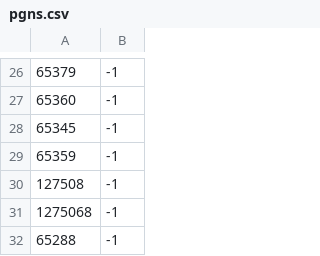
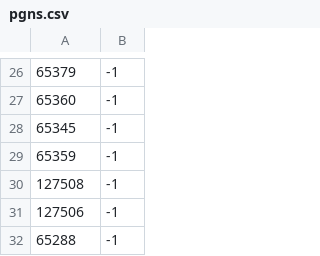
Before and after one commit to titio72/nmearouter, a CSV file: conf/pgns.csv, drawn as a sheet; only a part is shown, gaps mark what is left out.

```diff
--- a/conf/pgns.csv
+++ b/conf/pgns.csv
@@ -30,3 +30,3 @@
 127508,-1
-1275068,-1
+127506,-1
 65288,-1
```
Also changed, not shown: 8 other files.
